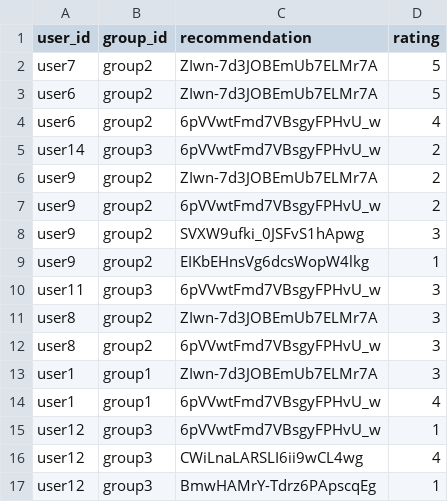
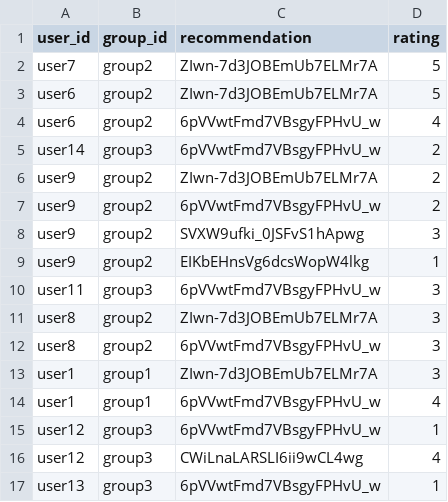
Before and after one commit to demondeployer7/dss, a CSV file: recommendation_ratings.csv, drawn as a sheet.

Commit message:
Update recommendation_ratings.csv via Streamlit app

```diff
--- a/recommendation_ratings.csv
+++ b/recommendation_ratings.csv
@@ -16,2 +16,2 @@ user12,group3,6pVVwtFmd7VBsgyFPHvU_w,1
 user12,group3,CWiLnaLARSLI6ii9wCL4wg,4
-user12,group3,BmwHAMrY-Tdrz6PApscqEg,1
+user13,group3,6pVVwtFmd7VBsgyFPHvU_w,1
```
